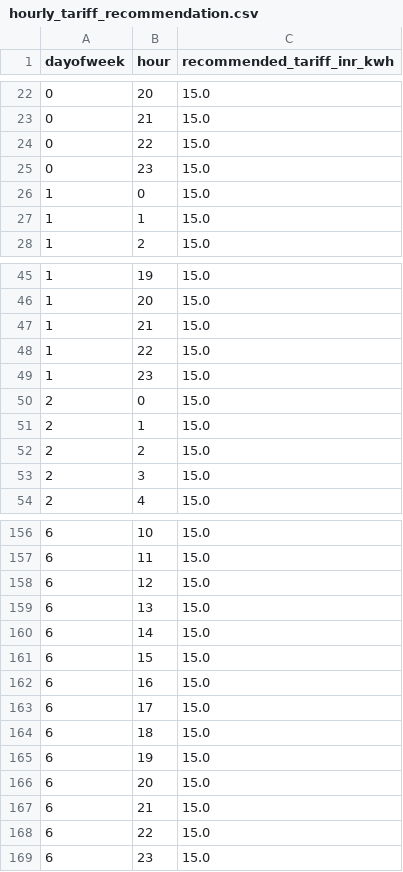
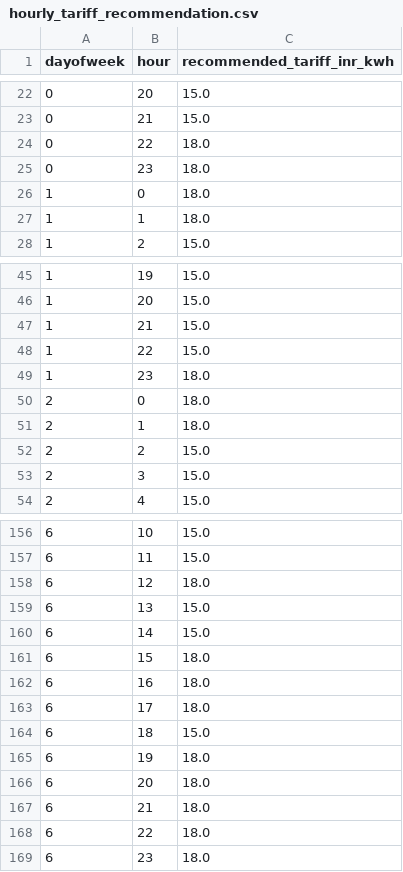
Before and after one commit to krish-2325/ev-dynamic-tariff-optimization, a CSV file: outputs/reports/hourly_tariff_recommendation.csv, drawn as a sheet; only a part is shown, gaps mark what is left out; the diff covers the shown part only.

```diff
--- a/outputs/reports/hourly_tariff_recommendation.csv
+++ b/outputs/reports/hourly_tariff_recommendation.csv
@@ -23,6 +23,6 @@ dayofweek,hour,recommended_tariff_inr_kwh
 0,21,15.0
-0,22,15.0
-0,23,15.0
-1,0,15.0
-1,1,15.0
+0,22,18.0
+0,23,18.0
+1,0,18.0
+1,1,18.0
 1,2,15.0
@@ -48,5 +48,5 @@ dayofweek,hour,recommended_tariff_inr_kwh
 1,22,15.0
-1,23,15.0
-2,0,15.0
-2,1,15.0
+1,23,18.0
+2,0,18.0
+2,1,18.0
 2,2,15.0
@@ -157,13 +157,13 @@ dayofweek,hour,recommended_tariff_inr_kwh
 6,11,15.0
-6,12,15.0
+6,12,18.0
 6,13,15.0
 6,14,15.0
-6,15,15.0
-6,16,15.0
-6,17,15.0
+6,15,18.0
+6,16,18.0
+6,17,18.0
 6,18,15.0
-6,19,15.0
-6,20,15.0
-6,21,15.0
-6,22,15.0
-6,23,15.0
+6,19,18.0
+6,20,18.0
+6,21,18.0
+6,22,18.0
+6,23,18.0
```
Also changed, not shown: 30 edited cells elsewhere in this file, outputs/reports/customer_response_by_hour.csv, outputs/reports/demand_agent_kpis.csv, 13 other files.
